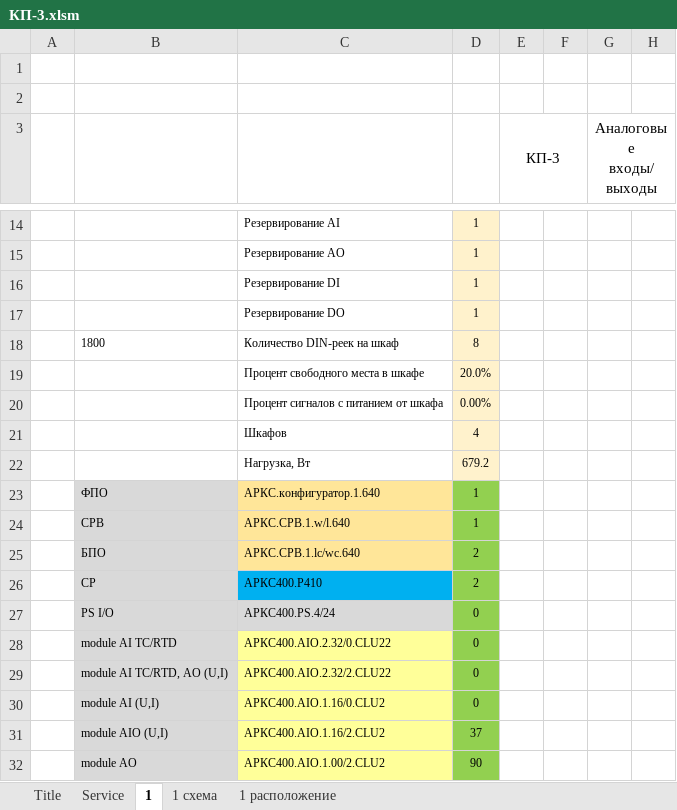
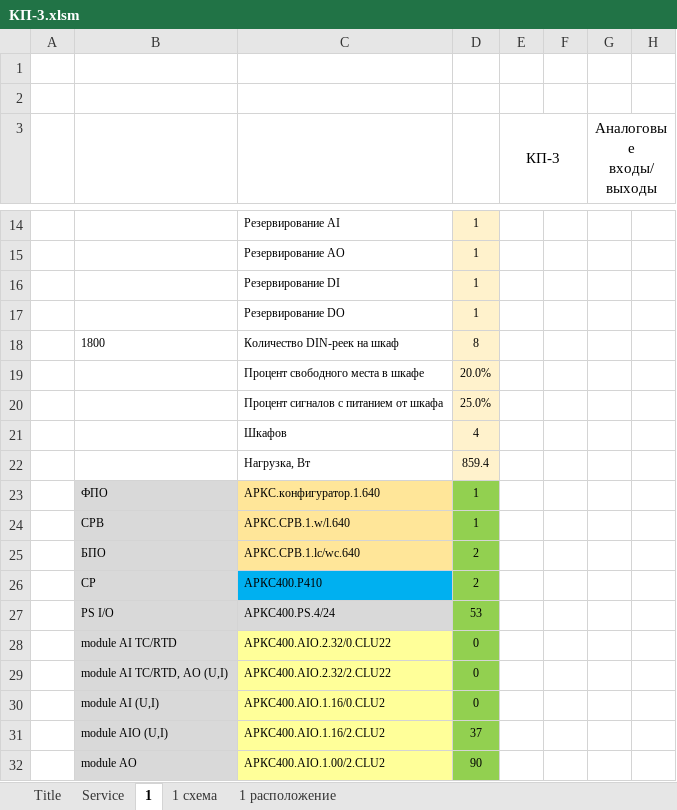
Before and after one commit to Man1nWhite/IO-Distribution, an Excel workbook: Projects/2026-11-23/КП-3.xlsm, sheet 1, drawn as a sheet; only a part is shown, gaps mark what is left out; values as stored, in another font and other column widths than the file's, no borders; charts and pictures not drawn; the diff names each change by its address in the sheet, - before the commit and + after, or states it on an @@ line.

```diff
--- a/Projects/2026-11-23/КП-3.xlsm (sheet 1)
+++ b/Projects/2026-11-23/КП-3.xlsm (sheet 1)
-D20: 0.00%
+D20: 25.0%
-D22: 679.2
+D22: 859.4
-D27: 0
+D27: 53
```
Also changed, not shown: sheet 1 схема, Projects/2026-11-23/КП-1.xlsm, Projects/2026-11-23/КП-4.xlsm, 10 other files.
